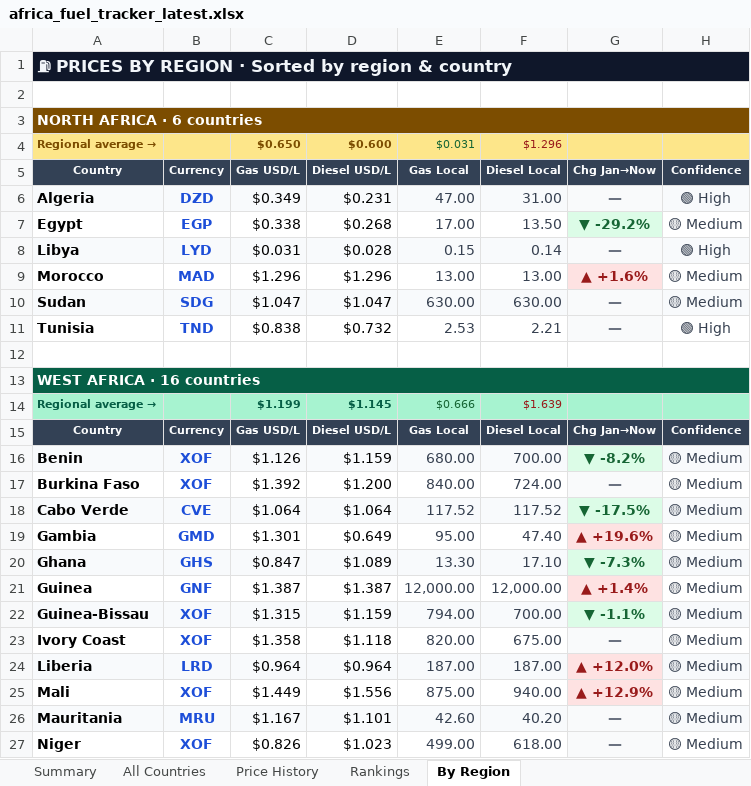
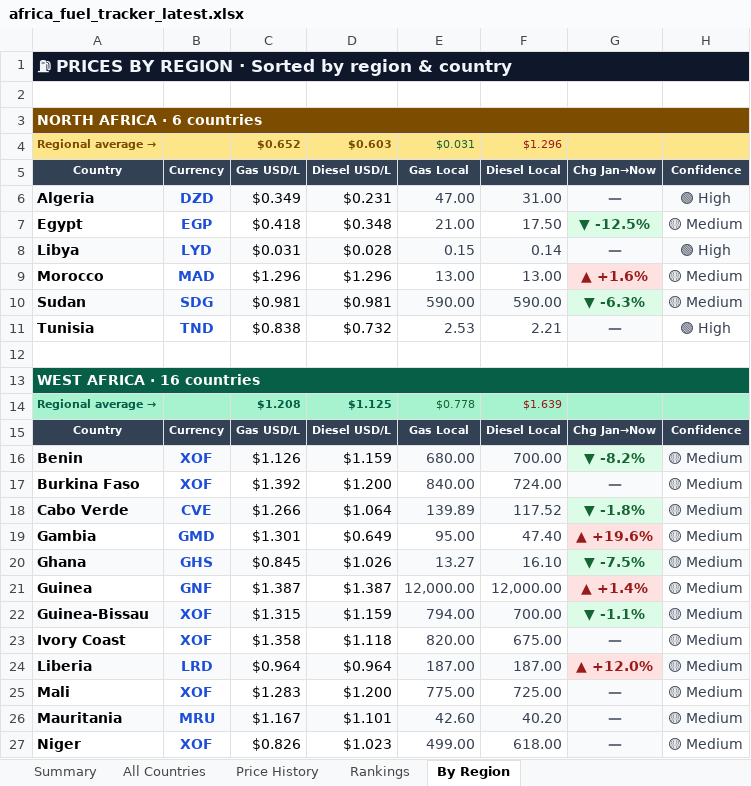
Before and after one commit to Data-Innovation-For-Africa/africa-fuel-tracker, an Excel workbook: africa_fuel_tracker_latest.xlsx, sheet By Region, drawn as a sheet; only a part is shown; values as stored, in another font and other column widths than the file's, no borders; the diff covers the shown part only; the diff names each change by its address in the sheet, - before the commit and + after, or states it on an @@ line.

```diff
--- a/africa_fuel_tracker_latest.xlsx (sheet By Region)
+++ b/africa_fuel_tracker_latest.xlsx (sheet By Region)
-C4: $0.650
+C4: $0.652
-D4: $0.600
+D4: $0.603
-C7: $0.338
+C7: $0.418
-D7: $0.268
+D7: $0.348
-E7: 17.00
+E7: 21.00
-F7: 13.50
+F7: 17.50
-G7: ▼ -29.2%
+G7: ▼ -12.5%
-C10: $1.047
+C10: $0.981
-D10: $1.047
+D10: $0.981
-E10: 630.00
+E10: 590.00
-F10: 630.00
+F10: 590.00
-G10: —
+G10: ▼ -6.3%
@@ G10 fill: #F9FAFB → #DCFCE7, text colour: #6B7280 → #166534 @@
-C14: $1.199
+C14: $1.208
-D14: $1.145
+D14: $1.125
-E14: $0.666
+E14: $0.778
-C18: $1.064
+C18: $1.266
-E18: 117.52
+E18: 139.89
-G18: ▼ -17.5%
+G18: ▼ -1.8%
-C20: $0.847
+C20: $0.845
-D20: $1.089
+D20: $1.026
-E20: 13.30
+E20: 13.27
-F20: 17.10
+F20: 16.10
-G20: ▼ -7.3%
+G20: ▼ -7.5%
-C25: $1.449
+C25: $1.283
-D25: $1.556
+D25: $1.200
-E25: 875.00
+E25: 775.00
-F25: 940.00
+F25: 725.00
-G25: ▲ +12.9%
+G25: —
@@ G25 fill: #FEE2E2 → #F9FAFB, text colour: #991B1B → #6B7280 @@
```
Also changed, not shown: 24 edited cells and cell formats elsewhere in this sheet, sheet Rankings, sheet Price History, sheet All Countries, sheet Summary, 3 other files.
